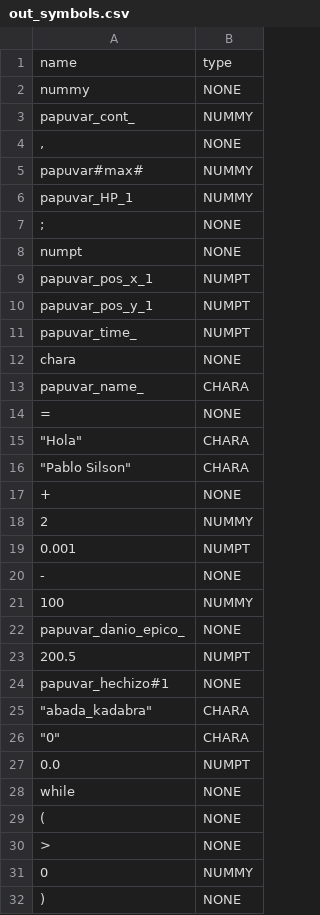
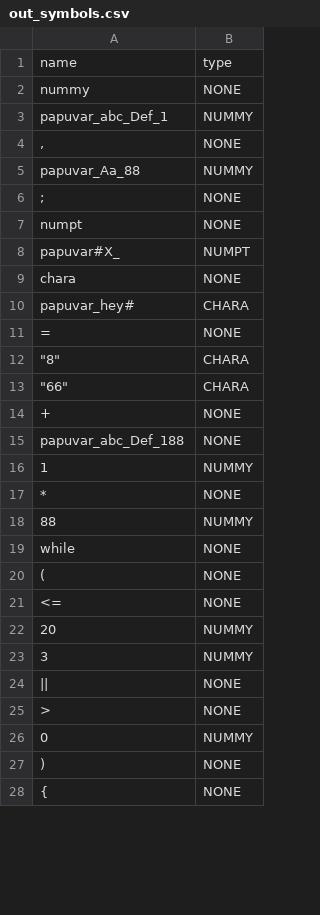
Before and after one commit to PabloXantini/DANKODE_compiler, a CSV file: src/dankcompiler/temp/out_symbols.csv, drawn as a sheet; only a part is shown; the shorter side is filled out with more unchanged rows; the diff covers the shown part only.

```diff
--- a/src/dankcompiler/temp/out_symbols.csv
+++ b/src/dankcompiler/temp/out_symbols.csv
@@ -2,29 +2,24 @@ name,type
 "nummy","NONE"
-"papuvar_cont_","NUMMY"
+"papuvar_abc_Def_1","NUMMY"
 ",","NONE"
-"papuvar#max#","NUMMY"
-"papuvar_HP_1","NUMMY"
+"papuvar_Aa_88","NUMMY"
 ";","NONE"
 "numpt","NONE"
-"papuvar_pos_x_1","NUMPT"
-"papuvar_pos_y_1","NUMPT"
-"papuvar_time_","NUMPT"
+"papuvar#X_","NUMPT"
 "chara","NONE"
-"papuvar_name_","CHARA"
+"papuvar_hey#","CHARA"
 "=","NONE"
-"""Hola""","CHARA"
-"""Pablo Silson""","CHARA"
+"""8""","CHARA"
+"""66""","CHARA"
 "+","NONE"
-"2","NUMMY"
-"0.001","NUMPT"
-"-","NONE"
-"100","NUMMY"
-"papuvar_danio_epico_","NONE"
-"200.5","NUMPT"
-"papuvar_hechizo#1","NONE"
-"""abada_kadabra""","CHARA"
-"""0""","CHARA"
-"0.0","NUMPT"
+"papuvar_abc_Def_188","NONE"
+"1","NUMMY"
+"*","NONE"
+"88","NUMMY"
 "while","NONE"
 "(","NONE"
+"<=","NONE"
+"20","NUMMY"
+"3","NUMMY"
+"||","NONE"
 ">","NONE"
```
Also changed, not shown: 2 added rows, 7 removed rows and 2 edited cells elsewhere in this file, src/dankcompiler/temp/out_errors.csv, src/dankcompiler/temp/output.csv, 3 other files.
